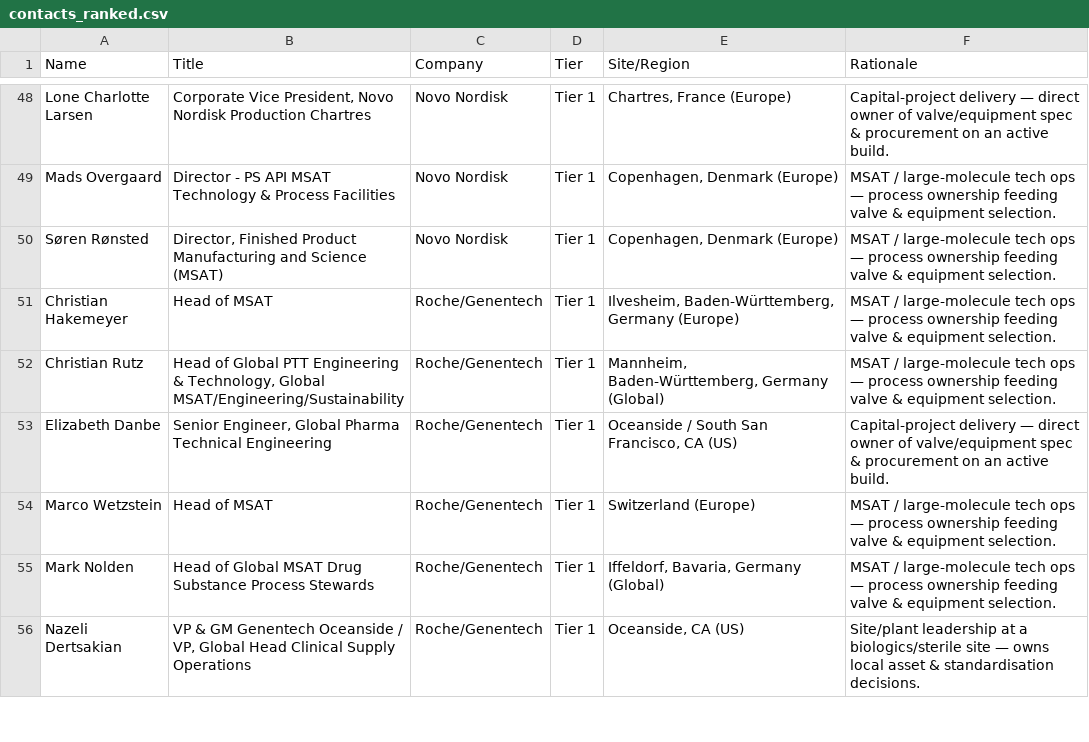
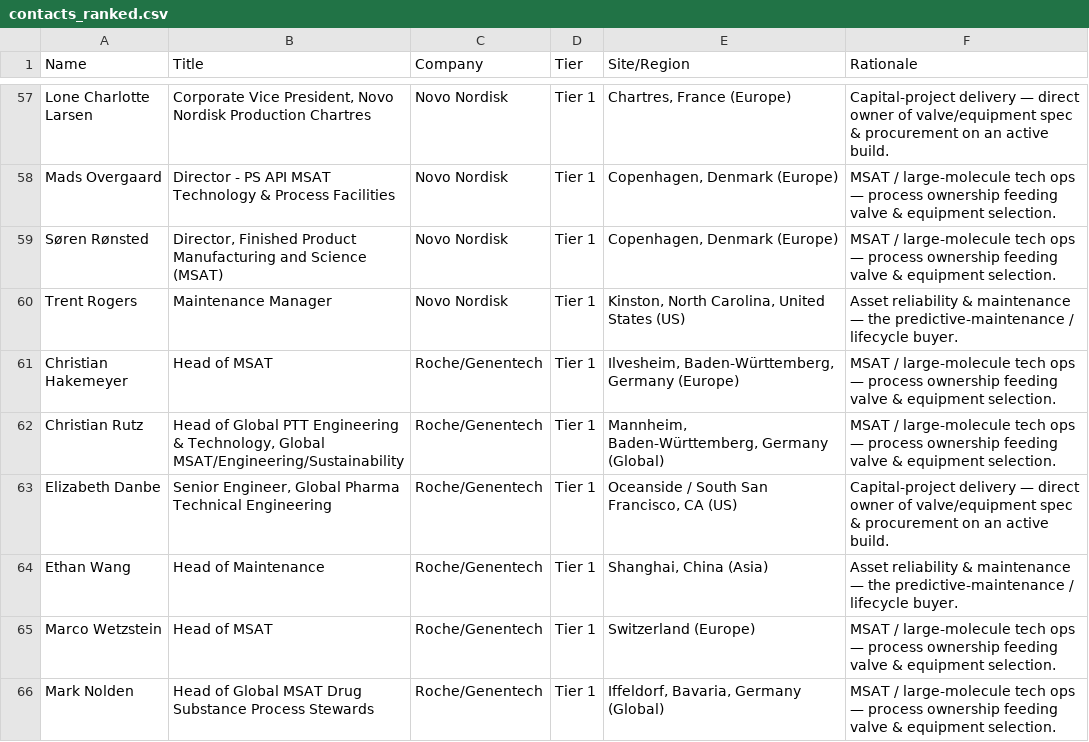
Before and after one commit to milescapper1-oss/claude-code, a CSV file: networkmap/data/contacts_ranked.csv, drawn as a sheet; only a part is shown, gaps mark what is left out; the shorter side is filled out with more unchanged rows; the diff covers the shown part only; the diff names each change by its address in the sheet, - before the commit and + after, or states it on an @@ line.

```diff
--- a/networkmap/data/contacts_ranked.csv
+++ b/networkmap/data/contacts_ranked.csv
+row 60: Trent Rogers | Maintenance Manager | Novo Nordisk | Tier 1 | Kinston, North Carolina, United States (US) | Asset reliability & maintenance — the predictive-maintenance / lifecycle buyer.
+row 64: Ethan Wang | Head of Maintenance | Roche/Genentech | Tier 1 | Shanghai, China (Asia) | Asset reliability & maintenance — the predictive-maintenance / lifecycle buyer.
```
Also changed, not shown: 13 added rows elsewhere in this file, networkmap/data/contacts_networkmap.csv, 2 other files.
